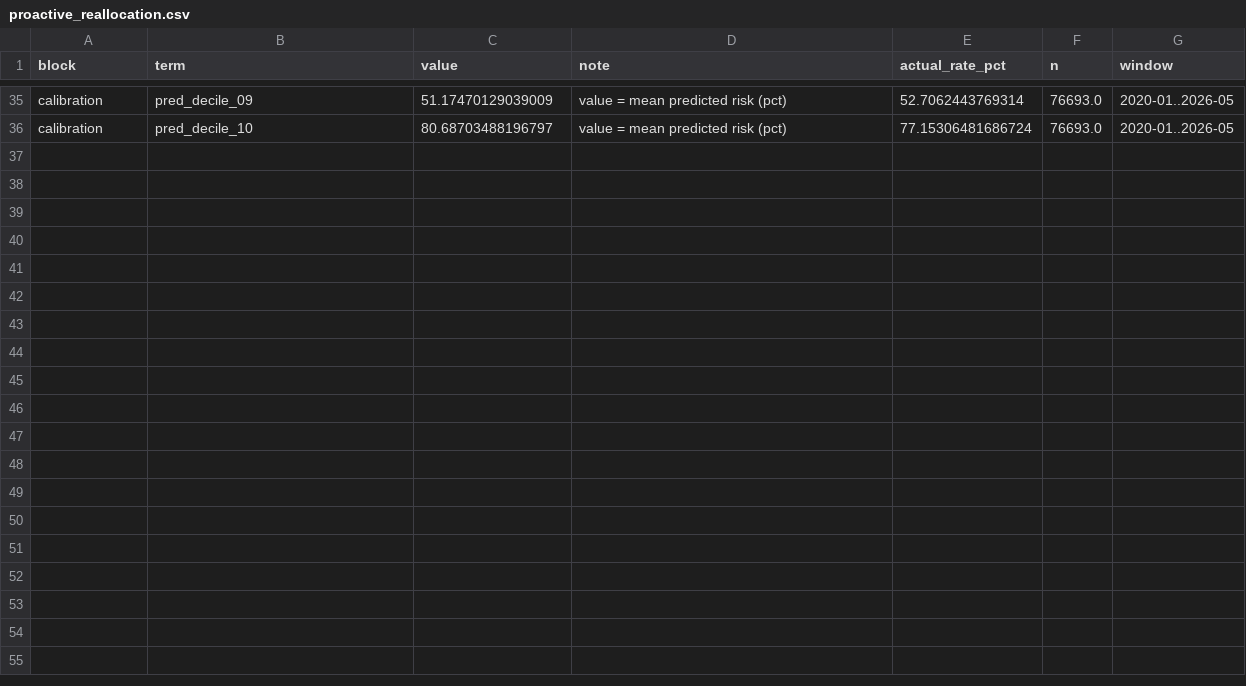
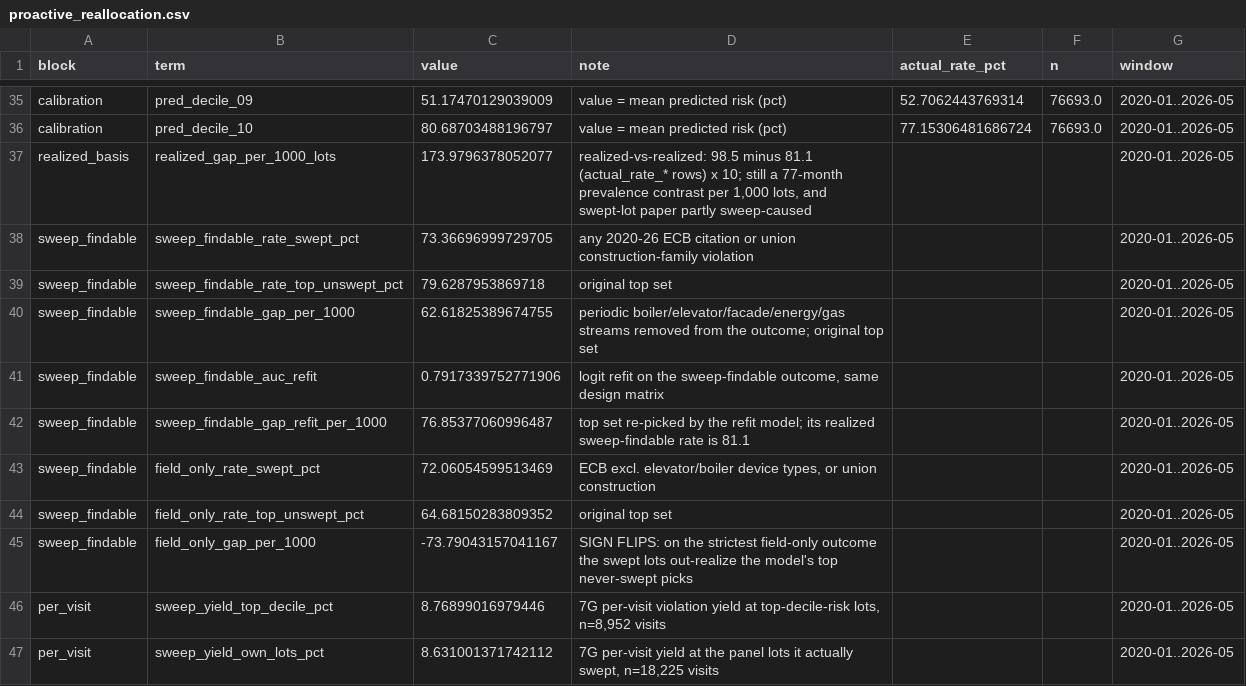
Before and after one commit to michaelzoorob/dob-complaints-analysis, a CSV file: data/analysis/risk_models/proactive_reallocation.csv, drawn as a sheet; only a part is shown, gaps mark what is left out; the diff covers the shown part only; the diff names each change by its address in the sheet, - before the commit and + after, or states it on an @@ line.

```diff
--- a/data/analysis/risk_models/proactive_reallocation.csv
+++ b/data/analysis/risk_models/proactive_reallocation.csv
+row 37: realized_basis | realized_gap_per_1000_lots | 173.9796378052077 | realized-vs-realized: 98.5 minus 81.1 (actual_rate_* rows) x 10; still a 77-month prevalence contrast per 1,000 lots, and swept-lot paper partly sweep-caused |  |  | 2020-01..2026-05
+row 38: sweep_findable | sweep_findable_rate_swept_pct | 73.36696999729705 | any 2020-26 ECB citation or union construction-family violation |  |  | 2020-01..2026-05
+row 39: sweep_findable | sweep_findable_rate_top_unswept_pct | 79.6287953869718 | original top set |  |  | 2020-01..2026-05
+row 40: sweep_findable | sweep_findable_gap_per_1000 | 62.61825389674755 | periodic boiler/elevator/facade/energy/gas streams removed from the outcome; original top set |  |  | 2020-01..2026-05
+row 41: sweep_findable | sweep_findable_auc_refit | 0.7917339752771906 | logit refit on the sweep-findable outcome, same design matrix |  |  | 2020-01..2026-05
+row 42: sweep_findable | sweep_findable_gap_refit_per_1000 | 76.85377060996487 | top set re-picked by the refit model; its realized sweep-findable rate is 81.1 |  |  | 2020-01..2026-05
+row 43: sweep_findable | field_only_rate_swept_pct | 72.06054599513469 | ECB excl. elevator/boiler device types, or union construction |  |  | 2020-01..2026-05
+row 44: sweep_findable | field_only_rate_top_unswept_pct | 64.68150283809352 | original top set |  |  | 2020-01..2026-05
+row 45: sweep_findable | field_only_gap_per_1000 | -73.79043157041167 | SIGN FLIPS: on the strictest field-only outcome the swept lots out-realize the model's top never-swept picks |  |  | 2020-01..2026-05
+row 46: per_visit | sweep_yield_top_decile_pct | 8.76899016979446 | 7G per-visit violation yield at top-decile-risk lots, n=8,952 visits |  |  | 2020-01..2026-05
+row 47: per_visit | sweep_yield_own_lots_pct | 8.631001371742112 | 7G per-visit yield at the panel lots it actually swept, n=18,225 visits |  |  | 2020-01..2026-05
```
Also changed, not shown: 11 added rows and 5 edited cells elsewhere in this file, data/analysis/risk_models/proactive_becker_estimates.csv, data/analysis/risk_models/proactive_decomposition.csv, 33 other files.
